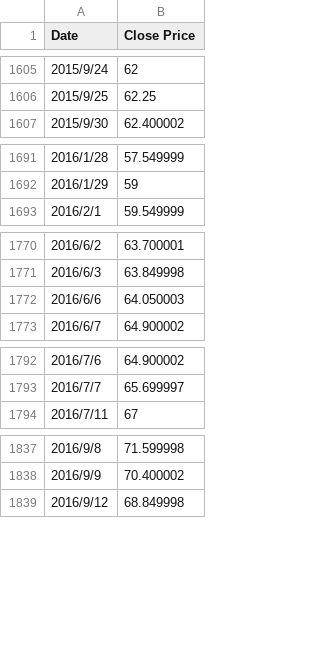
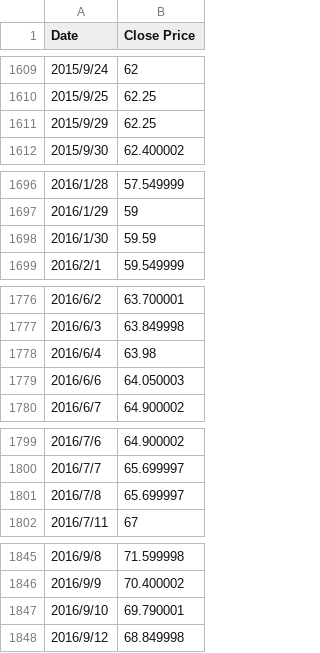
Before and after one commit to Luncheyea/stocks-prediction-using-rnn, a CSV file: dataset/0050.TW.csv (was dataset/0050.TW close.csv), drawn as a sheet; only a part is shown, gaps mark what is left out; the diff covers the shown part only.

```diff
--- a/dataset/0050.TW close.csv
+++ b/dataset/0050.TW.csv
@@ -1606,2 +1610,3 @@ Date,Close Price
 2015/9/25,62.25
+2015/9/29,62.25
 2015/9/30,62.400002
@@ -1692,2 +1697,3 @@ Date,Close Price
 2016/1/29,59
+2016/1/30,59.59
 2016/2/1,59.549999
@@ -1771,2 +1777,3 @@ Date,Close Price
 2016/6/3,63.849998
+2016/6/4,63.98
 2016/6/6,64.050003
@@ -1793,2 +1800,3 @@ Date,Close Price
 2016/7/7,65.699997
+2016/7/8,65.699997
 2016/7/11,67
@@ -1838,2 +1846,3 @@ Date,Close Price
 2016/9/9,70.400002
+2016/9/10,69.790001
 2016/9/12,68.849998
```
Also changed, not shown: 9 added rows elsewhere in this file, dataset/eval.csv.
